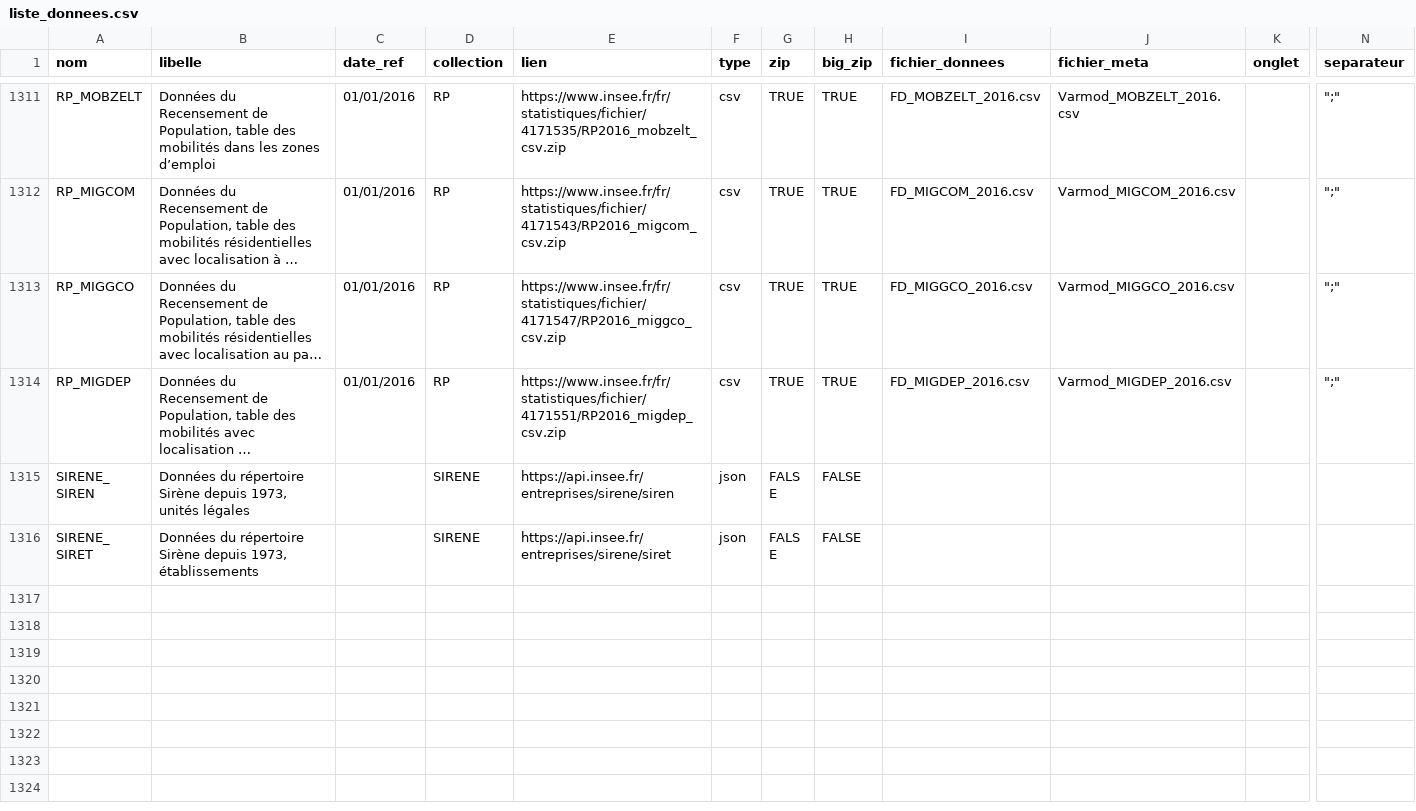
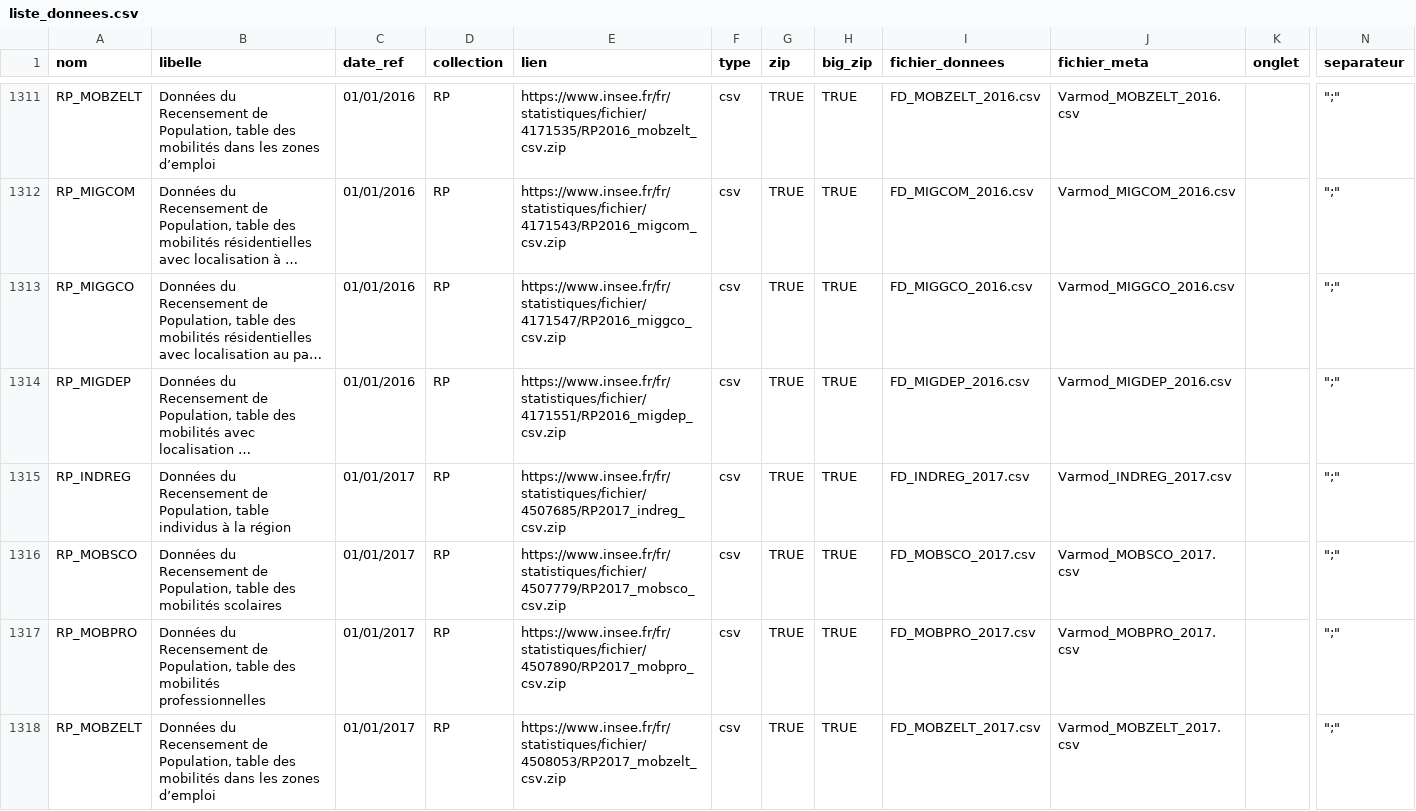
Before and after one commit to InseeFrLab/DoReMIFaSol, a CSV file: data-raw/liste_donnees.csv, drawn as a sheet; only a part is shown, gaps mark what is left out; the shorter side is filled out with more unchanged rows; long unchanged cells end in …; rows hold the shown columns only; the diff covers the shown part only; the diff names each change by its address in the sheet, - before the commit and + after, or states it on an @@ line.

```diff
--- a/data-raw/liste_donnees.csv
+++ b/data-raw/liste_donnees.csv
+row 1315: RP_INDREG | Données du Recensement de Population, table individus à la région | 01/01/2017 | RP | https://www.insee.fr/fr/statistiques/fichier/4507685/RP2017_indreg_csv.zip | csv | TRUE | TRUE | FD_INDREG_2017.csv | Varmod_INDREG_2017.csv |  | ";"
+row 1316: RP_MOBSCO | Données du Recensement de Population, table des mobilités scolaires | 01/01/2017 | RP | https://www.insee.fr/fr/statistiques/fichier/4507779/RP2017_mobsco_csv.zip | csv | TRUE | TRUE | FD_MOBSCO_2017.csv | Varmod_MOBSCO_2017.csv |  | ";"
+row 1317: RP_MOBPRO | Données du Recensement de Population, table des mobilités professionnelles | 01/01/2017 | RP | https://www.insee.fr/fr/statistiques/fichier/4507890/RP2017_mobpro_csv.zip | csv | TRUE | TRUE | FD_MOBPRO_2017.csv | Varmod_MOBPRO_2017.csv |  | ";"
+row 1318: RP_MOBZELT | Données du Recensement de Population, table des mobilités dans les zones d’emploi | 01/01/2017 | RP | https://www.insee.fr/fr/statistiques/fichier/4508053/RP2017_mobzelt_csv.zip | csv | TRUE | TRUE | FD_MOBZELT_2017.csv | Varmod_MOBZELT_2017.csv |  | ";"
```
Also changed, not shown: 3 added rows elsewhere in this file, 2 other files.
